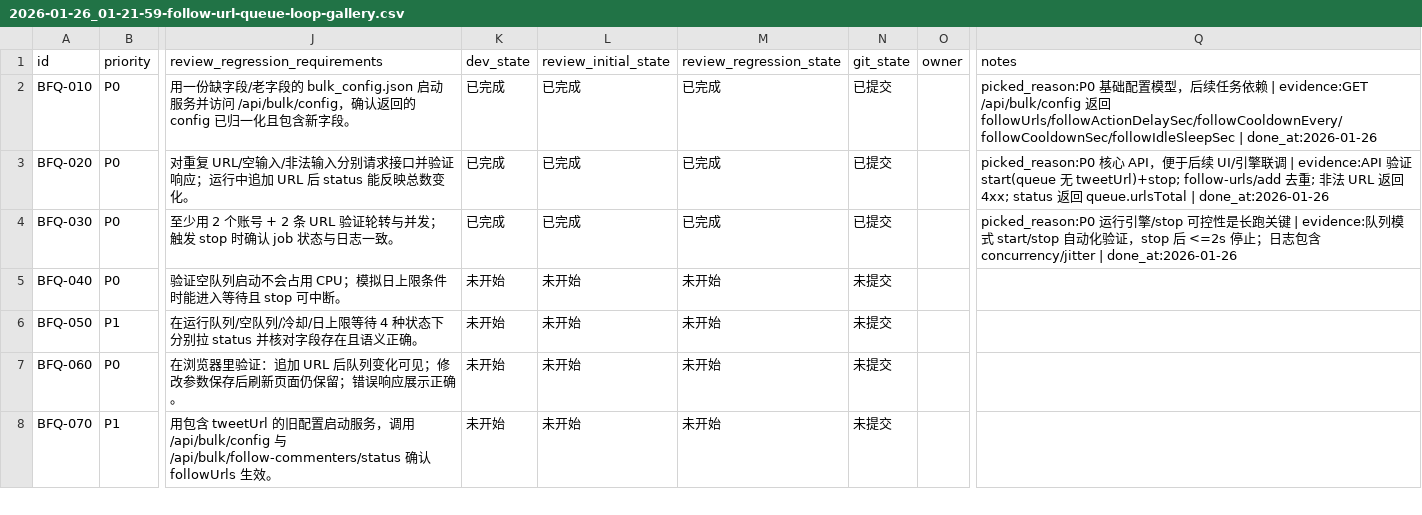
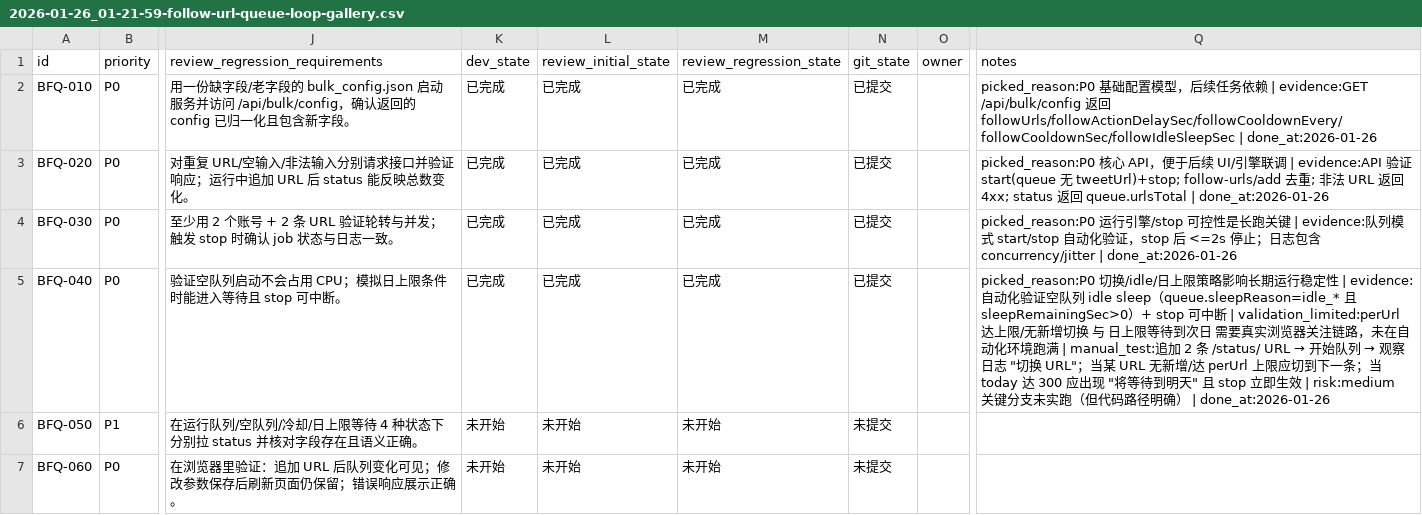
Before and after one commit to dogami567/X-retweet-bot, a CSV file: issues/2026-01-26_01-21-59-follow-url-queue-loop-gallery.csv, drawn as a sheet; only a part is shown, gaps mark what is left out; the shorter side is filled out with more unchanged rows; the diff names each change by its address in the sheet, - before the commit and + after, or states it on an @@ line.

```diff
--- a/issues/2026-01-26_01-21-59-follow-url-queue-loop-gallery.csv
+++ b/issues/2026-01-26_01-21-59-follow-url-queue-loop-gallery.csv
-K5 (dev_state): 未开始
+K5 (dev_state): 已完成
-L5 (review_initial_state): 未开始
+L5 (review_initial_state): 已完成
-M5 (review_regression_state): 未开始
+M5 (review_regression_state): 已完成
-N5 (git_state): 未提交
+N5 (git_state): 已提交
@@ Q5 (notes): (empty) → picked_reason:P0 切换/idle/日上限策略影响长期运行稳定性 | evidence:自动化验证空队列 idle sleep（queue.sleepReason=idle_* 且 sleepRemainingSec>0）+ stop 可中断 | validation_limited:perUrl 达上限/无新增切换 与 日上限等待到次日 需要真实浏览器关注链路，未在自动化环境跑满 | manual_test:追加 2 条 /status/ URL → 开始队列 → 观察日志 "切换 URL"；当某 URL 无新增/达 perUrl 上限应切到下一条；当 today 达 300 应出现 "将等待到明天" 且 stop 立即生效 | risk:medium 关键分支未实跑（但代码路径明确） | done_at:2026-01-26 @@
```
